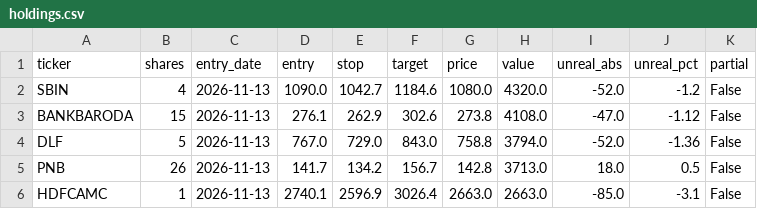
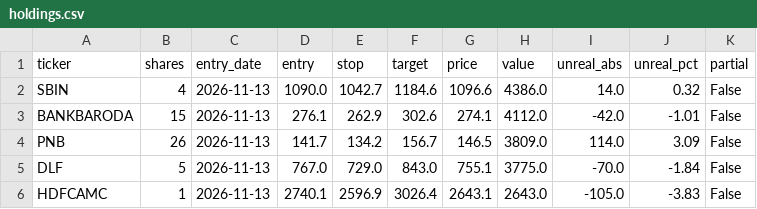
Before and after one commit to shivamnegi-cyber/nifty-swing-lab, a CSV file: records/holdings.csv, drawn as a sheet.

```diff
--- a/records/holdings.csv
+++ b/records/holdings.csv
@@ -1,6 +1,6 @@
 ticker,shares,entry_date,entry,stop,target,price,value,unreal_abs,unreal_pct,partial
-SBIN,4,2026-11-13,1090.0,1042.7,1184.6,1080.0,4320.0,-52.0,-1.2,False
-BANKBARODA,15,2026-11-13,276.1,262.9,302.6,273.8,4108.0,-47.0,-1.12,False
-DLF,5,2026-11-13,767.0,729.0,843.0,758.8,3794.0,-52.0,-1.36,False
-PNB,26,2026-11-13,141.7,134.2,156.7,142.8,3713.0,18.0,0.5,False
-HDFCAMC,1,2026-11-13,2740.1,2596.9,3026.4,2663.0,2663.0,-85.0,-3.1,False
+SBIN,4,2026-11-13,1090.0,1042.7,1184.6,1096.6,4386.0,14.0,0.32,False
+BANKBARODA,15,2026-11-13,276.1,262.9,302.6,274.1,4112.0,-42.0,-1.01,False
+PNB,26,2026-11-13,141.7,134.2,156.7,146.5,3809.0,114.0,3.09,False
+DLF,5,2026-11-13,767.0,729.0,843.0,755.1,3775.0,-70.0,-1.84,False
+HDFCAMC,1,2026-11-13,2740.1,2596.9,3026.4,2643.1,2643.0,-105.0,-3.83,False
```
Also changed, not shown: records/rejected_signals.csv, 3 other files.
